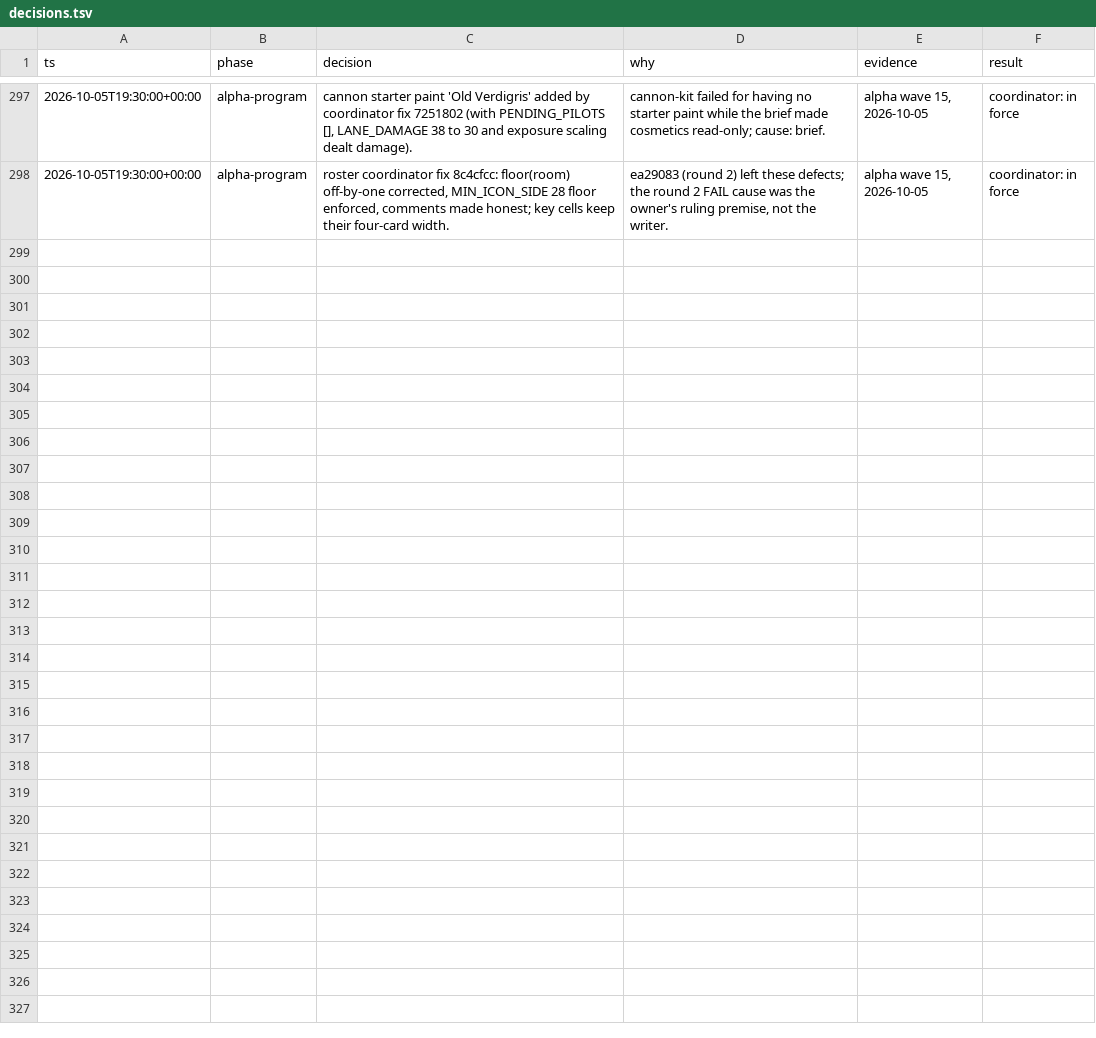
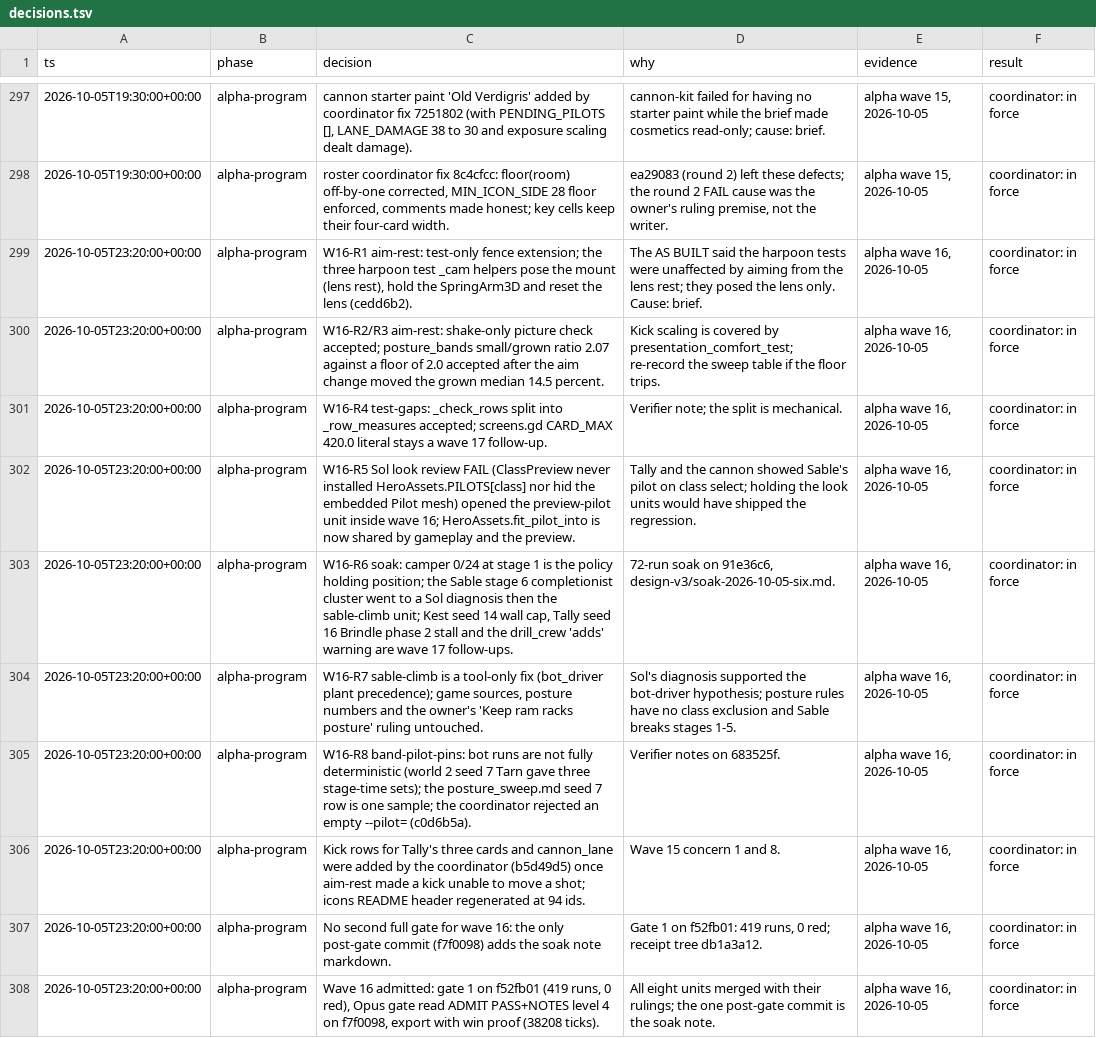
Before and after one commit to bananahana720/scrapkeep, a TSV file: docs/decisions.tsv, drawn as a sheet; only a part is shown, gaps mark what is left out.

```diff
--- a/docs/decisions.tsv
+++ b/docs/decisions.tsv
@@ -298 +298,11 @@ ts	phase	decision	why	evidence	result
 2026-10-05T19:30:00+00:00	alpha-program	roster coordinator fix 8c4cfcc: floor(room) off-by-one corrected, MIN_ICON_SIDE 28 floor enforced, comments made honest; key cells keep their four-card width.	ea29083 (round 2) left these defects; the round 2 FAIL cause was the owner's ruling premise, not the writer.	alpha wave 15, 2026-10-05	coordinator: in force
+2026-10-05T23:20:00+00:00	alpha-program	W16-R1 aim-rest: test-only fence extension; the three harpoon test _cam helpers pose the mount (lens rest), hold the SpringArm3D and reset the lens (cedd6b2).	The AS BUILT said the harpoon tests were unaffected by aiming from the lens rest; they posed the lens only. Cause: brief.	alpha wave 16, 2026-10-05	coordinator: in force
+2026-10-05T23:20:00+00:00	alpha-program	W16-R2/R3 aim-rest: shake-only picture check accepted; posture_bands small/grown ratio 2.07 against a floor of 2.0 accepted after the aim change moved the grown median 14.5 percent.	Kick scaling is covered by presentation_comfort_test; re-record the sweep table if the floor trips.	alpha wave 16, 2026-10-05	coordinator: in force
+2026-10-05T23:20:00+00:00	alpha-program	W16-R4 test-gaps: _check_rows split into _row_measures accepted; screens.gd CARD_MAX 420.0 literal stays a wave 17 follow-up.	Verifier note; the split is mechanical.	alpha wave 16, 2026-10-05	coordinator: in force
+2026-10-05T23:20:00+00:00	alpha-program	W16-R5 Sol look review FAIL (ClassPreview never installed HeroAssets.PILOTS[class] nor hid the embedded Pilot mesh) opened the preview-pilot unit inside wave 16; HeroAssets.fit_pilot_into is now shared by gameplay and the preview.	Tally and the cannon showed Sable's pilot on class select; holding the look units would have shipped the regression.	alpha wave 16, 2026-10-05	coordinator: in force
+2026-10-05T23:20:00+00:00	alpha-program	W16-R6 soak: camper 0/24 at stage 1 is the policy holding position; the Sable stage 6 completionist cluster went to a Sol diagnosis then the sable-climb unit; Kest seed 14 wall cap, Tally seed 16 Brindle phase 2 stall and the drill_crew 'adds' warning are wave 17 follow-ups.	72-run soak on 91e36c6, design-v3/soak-2026-10-05-six.md.	alpha wave 16, 2026-10-05	coordinator: in force
+2026-10-05T23:20:00+00:00	alpha-program	W16-R7 sable-climb is a tool-only fix (bot_driver plant precedence); game sources, posture numbers and the owner's 'Keep ram racks posture' ruling untouched.	Sol's diagnosis supported the bot-driver hypothesis; posture rules have no class exclusion and Sable breaks stages 1-5.	alpha wave 16, 2026-10-05	coordinator: in force
+2026-10-05T23:20:00+00:00	alpha-program	W16-R8 band-pilot-pins: bot runs are not fully deterministic (world 2 seed 7 Tarn gave three stage-time sets); the posture_sweep.md seed 7 row is one sample; the coordinator rejected an empty --pilot= (c0d6b5a).	Verifier notes on 683525f.	alpha wave 16, 2026-10-05	coordinator: in force
+2026-10-05T23:20:00+00:00	alpha-program	Kick rows for Tally's three cards and cannon_lane were added by the coordinator (b5d49d5) once aim-rest made a kick unable to move a shot; icons README header regenerated at 94 ids.	Wave 15 concern 1 and 8.	alpha wave 16, 2026-10-05	coordinator: in force
+2026-10-05T23:20:00+00:00	alpha-program	No second full gate for wave 16: the only post-gate commit (f7f0098) adds the soak note markdown.	Gate 1 on f52fb01: 419 runs, 0 red; receipt tree db1a3a12.	alpha wave 16, 2026-10-05	coordinator: in force
+2026-10-05T23:20:00+00:00	alpha-program	Wave 16 admitted: gate 1 on f52fb01 (419 runs, 0 red), Opus gate read ADMIT PASS+NOTES level 4 on f7f0098, export with win proof (38208 ticks).	All eight units merged with their rulings; the one post-gate commit is the soak note.	alpha wave 16, 2026-10-05	coordinator: in force
```
Also changed, not shown: sketches/core-loop/tools/coordinator/lane-ledger.tsv, 1 other file.
